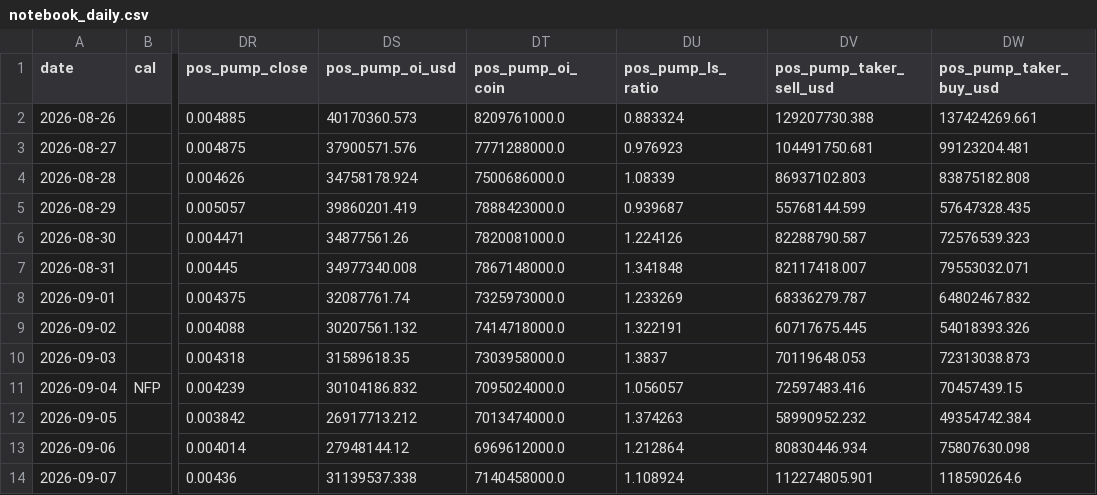
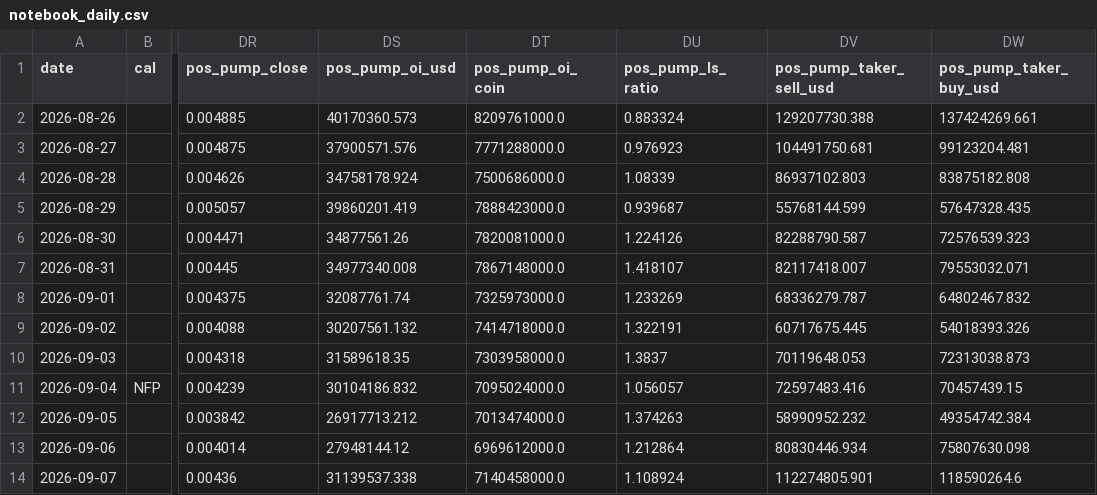
Before and after one commit to samiboran/sweeplab, a CSV file: data/derivs/notebook_daily.csv, drawn as a sheet; only a part is shown, gaps mark what is left out; the diff names each change by its address in the sheet, - before the commit and + after, or states it on an @@ line.

Commit message:
daily brief 2026-10-25

```diff
--- a/data/derivs/notebook_daily.csv
+++ b/data/derivs/notebook_daily.csv
-DU7 (pos_pump_ls_ratio): 1.341848
+DU7 (pos_pump_ls_ratio): 1.418107
```
Also changed, not shown: 7 other files.
